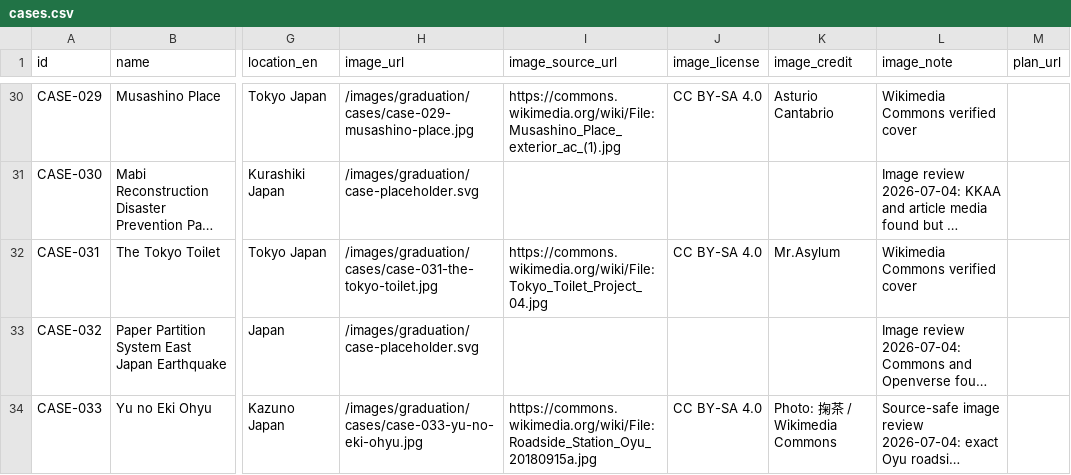
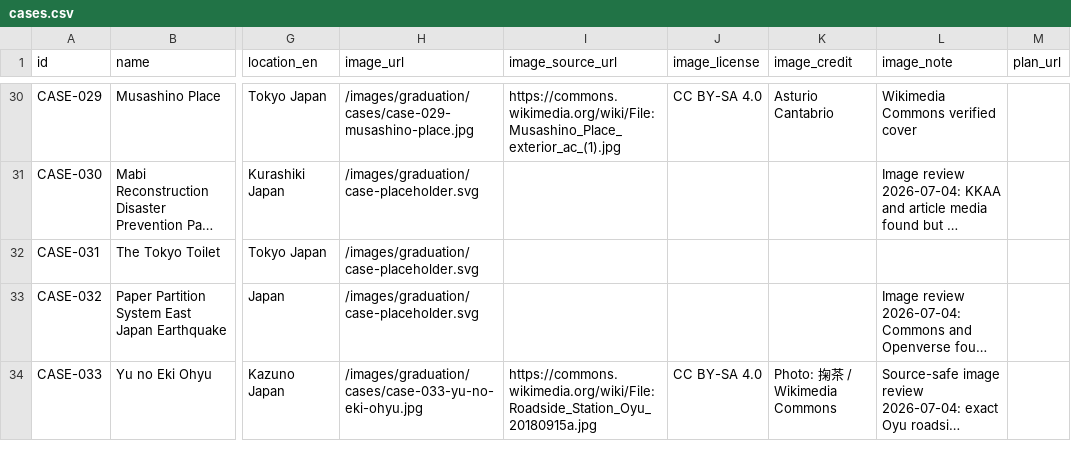
Before and after one commit to Yrqx-95/architect-history-next, a CSV file: content/cases.csv, drawn as a sheet; only a part is shown, gaps mark what is left out; long unchanged cells end in …; the diff names each change by its address in the sheet, - before the commit and + after, or states it on an @@ line.

```diff
--- a/content/cases.csv
+++ b/content/cases.csv
-H32 (image_url): /images/graduation/cases/case-031-the-tokyo-toilet.jpg
+H32 (image_url): /images/graduation/case-placeholder.svg
-I32 (image_source_url): https://commons.wikimedia.org/wiki/File:Tokyo_Toilet_Project_04.jpg
+I32 (image_source_url): (empty)
-J32 (image_license): CC BY-SA 4.0
+J32 (image_license): (empty)
-K32 (image_credit): Mr.Asylum
+K32 (image_credit): (empty)
-L32 (image_note): Wikimedia Commons verified cover
+L32 (image_note): (empty)
```
Also changed, not shown: public/data/graduation/cases.csv, 13 other files.
